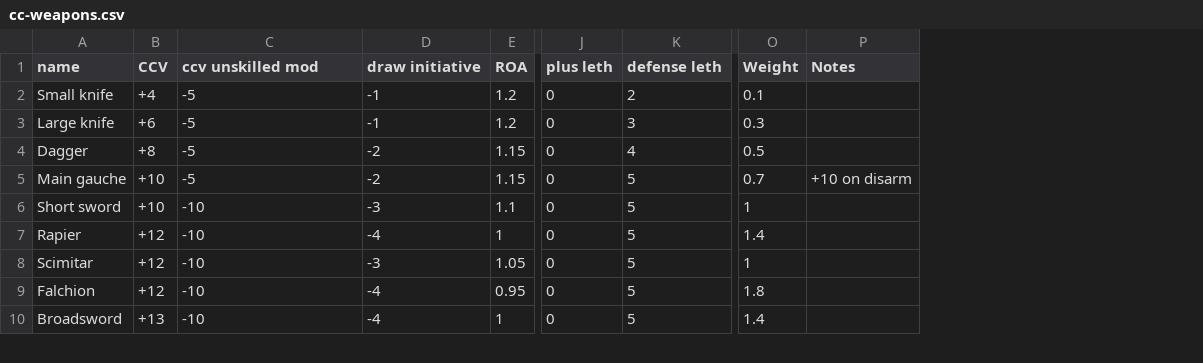
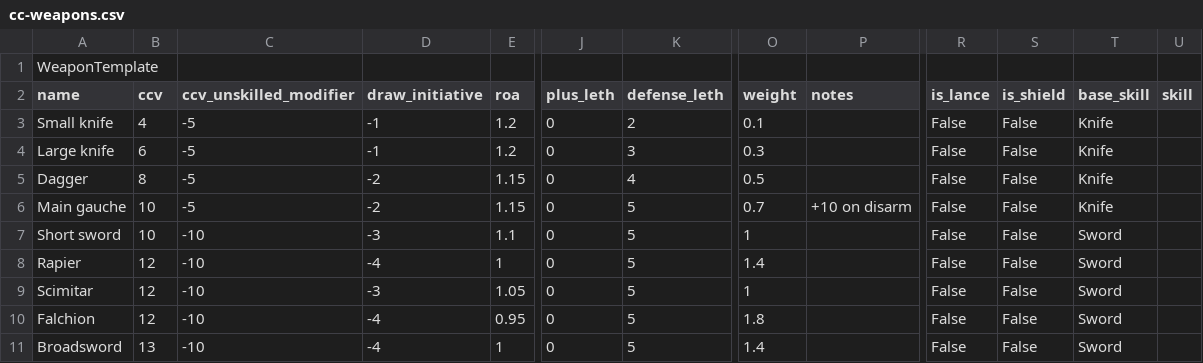
Before and after one commit to sjlehtin/aesheet, a CSV file: cc-weapons.csv, drawn as a sheet; only a part is shown, gaps mark what is left out; removed rows and columns are numbered as before the commit, all else as after; rows hold the shown columns only; the diff covers the shown part only; the diff names each change by its address in the sheet, - before the commit and + after, or states it on an @@ line.

Commit message:
Updated with skills etc.

```diff
--- a/cc-weapons.csv
+++ b/cc-weapons.csv
-column B (CCV), rows 2-10: +4 | +6 | +8 | +10 | +10 | +12 | +12 | +12 | +13
+column B (ccv), rows 3-11: 4 | 6 | 8 | 10 | 10 | 12 | 12 | 12 | 13
+column R (is_lance), rows 3-11: all False
+column S (is_shield), rows 3-11: all False
+column T (base_skill), rows 3-11: Knife | Knife | Knife | Knife | Sword | Sword | Sword | Sword | Sword
+column U (skill), empty
+row 1: WeaponTemplate
-C2: ccv unskilled mod
+C2: ccv_unskilled_modifier
-D2: draw initiative
+D2: draw_initiative
-E2: ROA
+E2: roa
-J2: plus leth
+J2: plus_leth
-K2: defense leth
+K2: defense_leth
-O2: Weight
+O2: weight
-P2: Notes
+P2: notes
```
Also changed, not shown: 1 edited cell elsewhere in this file.
